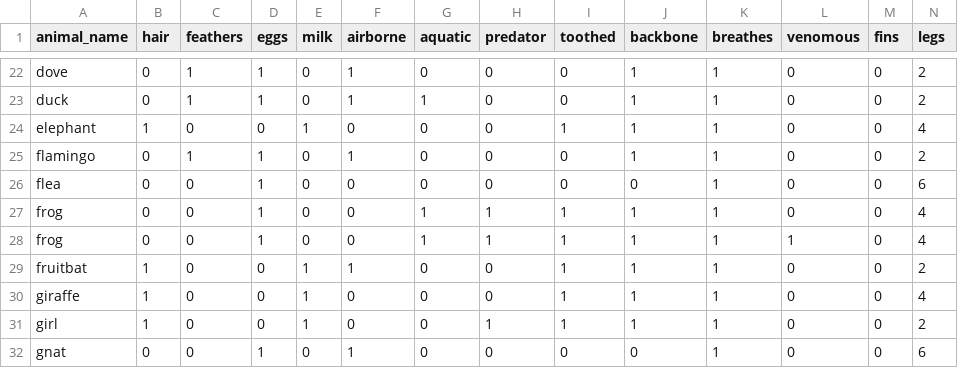
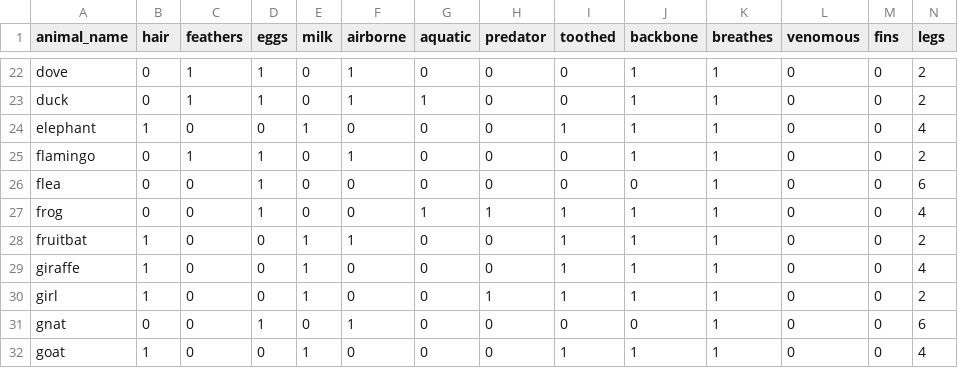
Before and after one commit to chen-yixin-04/progetto_fine_anno, a CSV file: zoo.csv, drawn as a sheet; only a part is shown, gaps mark what is left out; the shorter side is filled out with more unchanged rows; rows hold the shown columns only; the diff names each change by its address in the sheet, - before the commit and + after, or states it on an @@ line.

```diff
--- a/zoo.csv
+++ b/zoo.csv
-row 28: frog | 0 | 0 | 1 | 0 | 0 | 1 | 1 | 1 | 1 | 1 | 1 | 0 | 4
```
Also changed, not shown: 5 other files.
